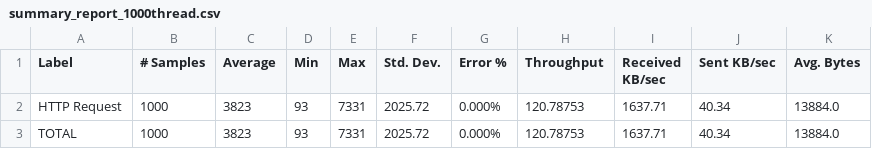
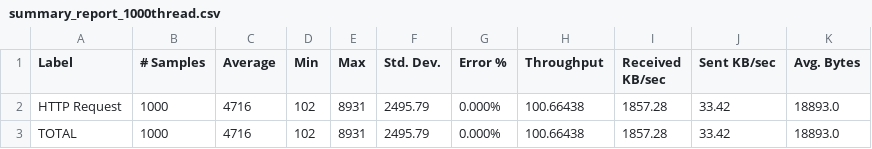
Before and after one commit to DmitryFPS/DmitryFPS-DmitryFPS-2024-12-otus-highload-architect, a CSV file: src/main/java/ru/otus/orlov/docs/loadtestingreport/summary_report_1000thread.csv, drawn as a sheet.

```diff
--- a/src/main/java/ru/otus/orlov/docs/loadtestingreport/summary_report_1000thread.csv
+++ b/src/main/java/ru/otus/orlov/docs/loadtestingreport/summary_report_1000thread.csv
@@ -1,3 +1,3 @@
 Label,# Samples,Average,Min,Max,Std. Dev.,Error %,Throughput,Received KB/sec,Sent KB/sec,Avg. Bytes
-HTTP Request,1000,3823,93,7331,2025.72,0.000%,120.78753,1637.71,40.34,13884.0
-TOTAL,1000,3823,93,7331,2025.72,0.000%,120.78753,1637.71,40.34,13884.0
+HTTP Request,1000,4716,102,8931,2495.79,0.000%,100.66438,1857.28,33.42,18893.0
+TOTAL,1000,4716,102,8931,2495.79,0.000%,100.66438,1857.28,33.42,18893.0
```
Also changed, not shown: src/main/java/ru/otus/orlov/docs/loadtestingreport/summary_report_1000thread_whit_index.csv, src/main/java/ru/otus/orlov/docs/loadtestingreport/summary_report_100thread.csv, 23 other files.
